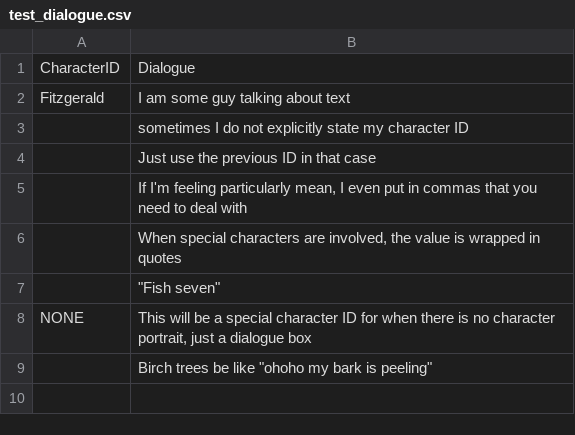
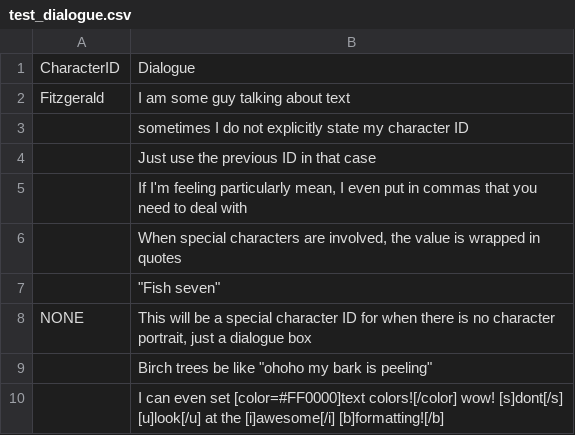
Before and after one commit to gmuGADIG/chromatica, a CSV file: systems/dialogue/data/test_dialogue.csv, drawn as a sheet.

```diff
--- a/systems/dialogue/data/test_dialogue.csv
+++ b/systems/dialogue/data/test_dialogue.csv
@@ -9 +9,2 @@ NONE,"This will be a special character ID for when there is no character portrai
 ,"Birch trees be like ""ohoho my bark is peeling"""
+,"I can even set [color=#FF0000]text colors![/color] wow! [s]dont[/s] [u]look[/u] at the [i]awesome[/i] [b]formatting![/b]"
```
Also changed, not shown: 4 other files.
